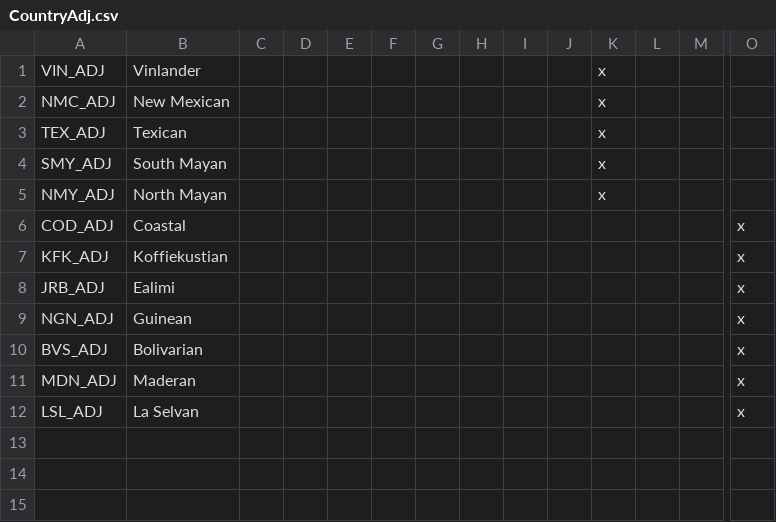
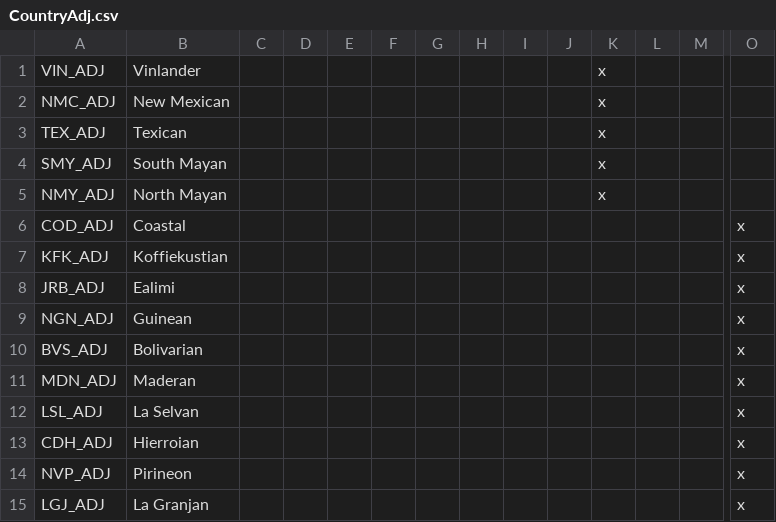
Before and after one commit to NevadaUK/Victoria2CrossCresentCrowns, a CSV file: 1800MegaSession/localisation/CountryAdj.csv, drawn as a sheet; only a part is shown, gaps mark what is left out; rows hold the shown columns only; the diff names each change by its address in the sheet, - before the commit and + after, or states it on an @@ line.

```diff
--- a/1800MegaSession/localisation/CountryAdj.csv
+++ b/1800MegaSession/localisation/CountryAdj.csv
+row 13: CDH_ADJ | Hierroian |  |  |  |  |  |  |  |  |  |  |  | x
+row 14: NVP_ADJ | Pirineon |  |  |  |  |  |  |  |  |  |  |  | x
+row 15: LGJ_ADJ | La Granjan |  |  |  |  |  |  |  |  |  |  |  | x
```
Also changed, not shown: 1800MegaSession/localisation/CountryNames.csv, 1800MegaSession/localisation/partynames.csv, 44 other files.
